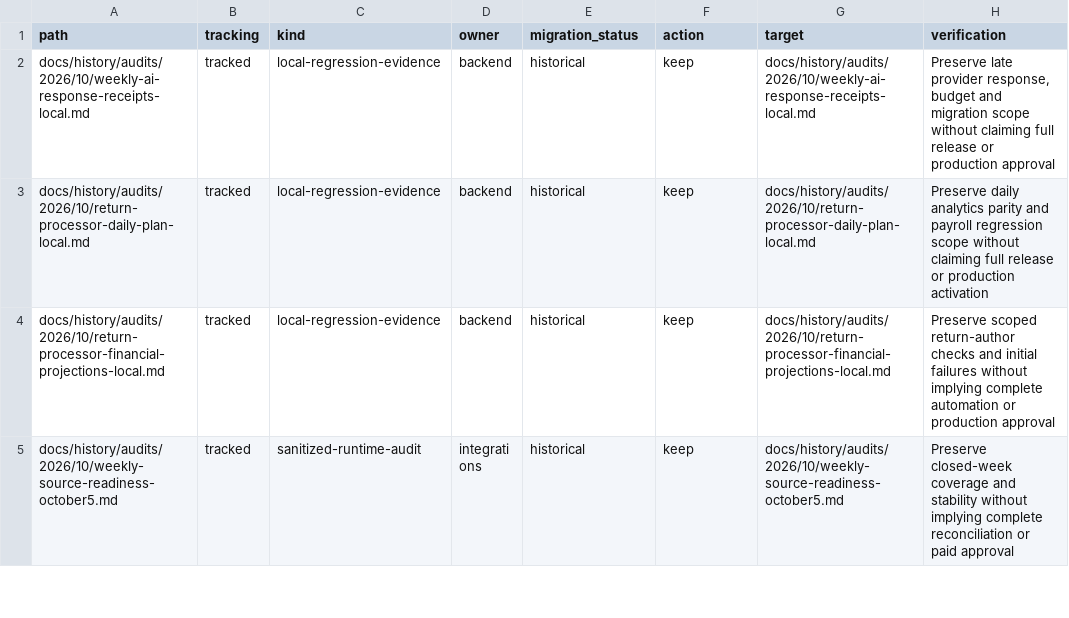
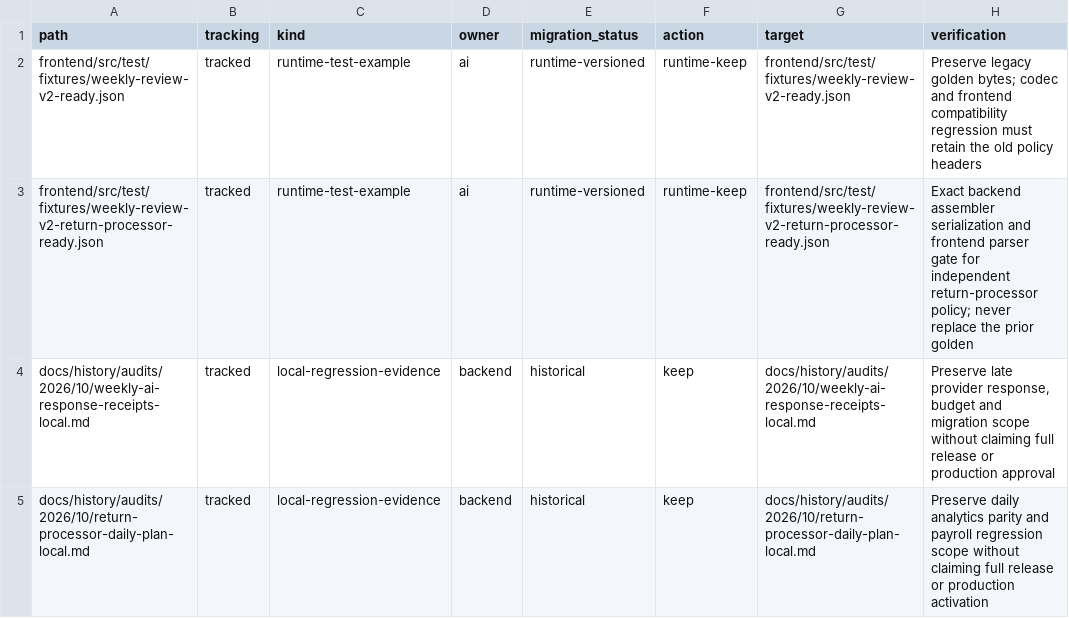
Before and after one commit to pavelchervonenko/analytical-platform-for-store, a TSV file: docs/maintenance/documentation-inventory.tsv, drawn as a sheet; only a part is shown; the shorter side is filled out with more unchanged rows; the diff names each change by its address in the sheet, - before the commit and + after, or states it on an @@ line.

Commit message:
feat(ai): schedule bounded free historical weekly preparation

```diff
--- a/docs/maintenance/documentation-inventory.tsv
+++ b/docs/maintenance/documentation-inventory.tsv
+row 2: frontend/src/test/fixtures/weekly-review-v2-ready.json | tracked | runtime-test-example | ai | runtime-versioned | runtime-keep | frontend/src/test/fixtures/weekly-review-v2-ready.json | Preserve legacy golden bytes; codec and frontend compatibility regression must retain the old policy headers
+row 3: frontend/src/test/fixtures/weekly-review-v2-return-processor-ready.json | tracked | runtime-test-example | ai | runtime-versioned | runtime-keep | frontend/src/test/fixtures/weekly-review-v2-return-processor-ready.json | Exact backend assembler serialization and frontend parser gate for independent return-processor policy; never replace the prior golden
```
Also changed, not shown: 29 other files.
